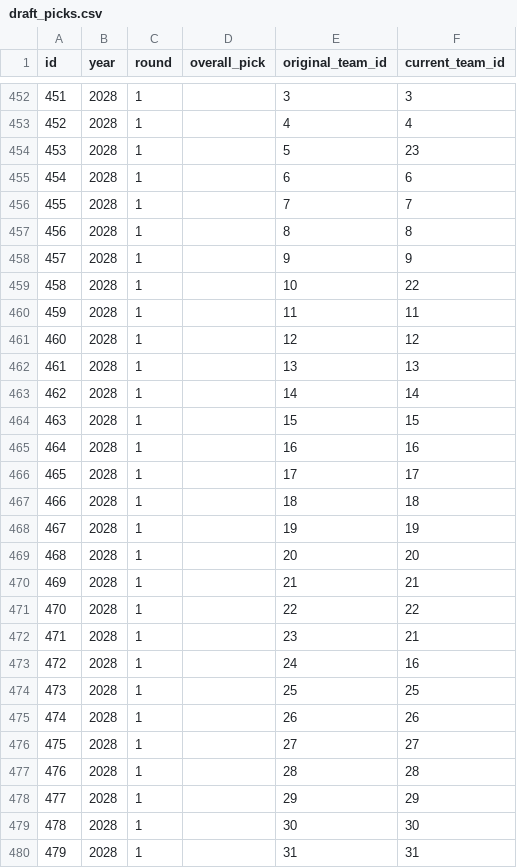
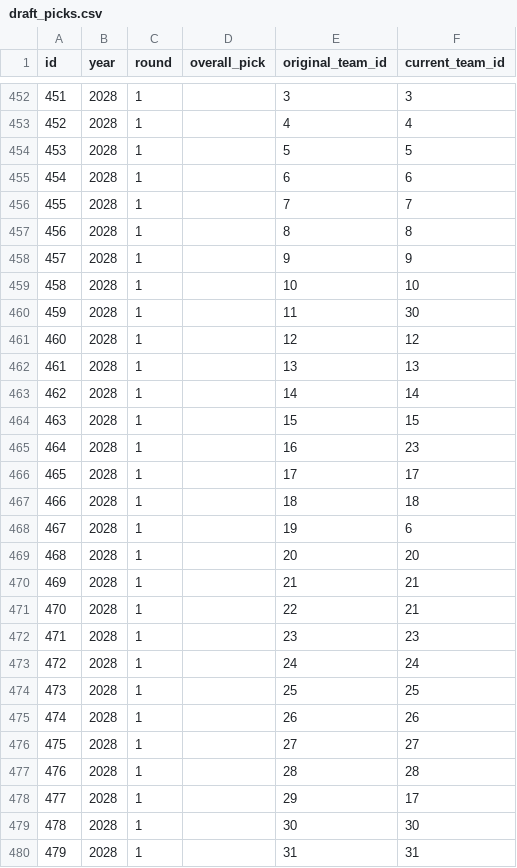
Before and after one commit to alexbrogan10/thetradeblock, a CSV file: data/raw/draft_picks.csv, drawn as a sheet; only a part is shown, gaps mark what is left out; the diff covers the shown part only.

```diff
--- a/data/raw/draft_picks.csv
+++ b/data/raw/draft_picks.csv
@@ -453,3 +453,3 @@ id,year,round,overall_pick,original_team_id,current_team_id
 452,2028,1,,4,4
-453,2028,1,,5,23
+453,2028,1,,5,5
 454,2028,1,,6,6
@@ -458,4 +458,4 @@ id,year,round,overall_pick,original_team_id,current_team_id
 457,2028,1,,9,9
-458,2028,1,,10,22
-459,2028,1,,11,11
+458,2028,1,,10,10
+459,2028,1,,11,30
 460,2028,1,,12,12
@@ -464,11 +464,11 @@ id,year,round,overall_pick,original_team_id,current_team_id
 463,2028,1,,15,15
-464,2028,1,,16,16
+464,2028,1,,16,23
 465,2028,1,,17,17
 466,2028,1,,18,18
-467,2028,1,,19,19
+467,2028,1,,19,6
 468,2028,1,,20,20
 469,2028,1,,21,21
-470,2028,1,,22,22
-471,2028,1,,23,21
-472,2028,1,,24,16
+470,2028,1,,22,21
+471,2028,1,,23,23
+472,2028,1,,24,24
 473,2028,1,,25,25
@@ -477,3 +477,3 @@ id,year,round,overall_pick,original_team_id,current_team_id
 476,2028,1,,28,28
-477,2028,1,,29,29
+477,2028,1,,29,17
 478,2028,1,,30,30
```
Also changed, not shown: 67 edited cells elsewhere in this file, data/raw/contracts.csv, data/raw/historical_trade_assets.csv, 27 other files.
